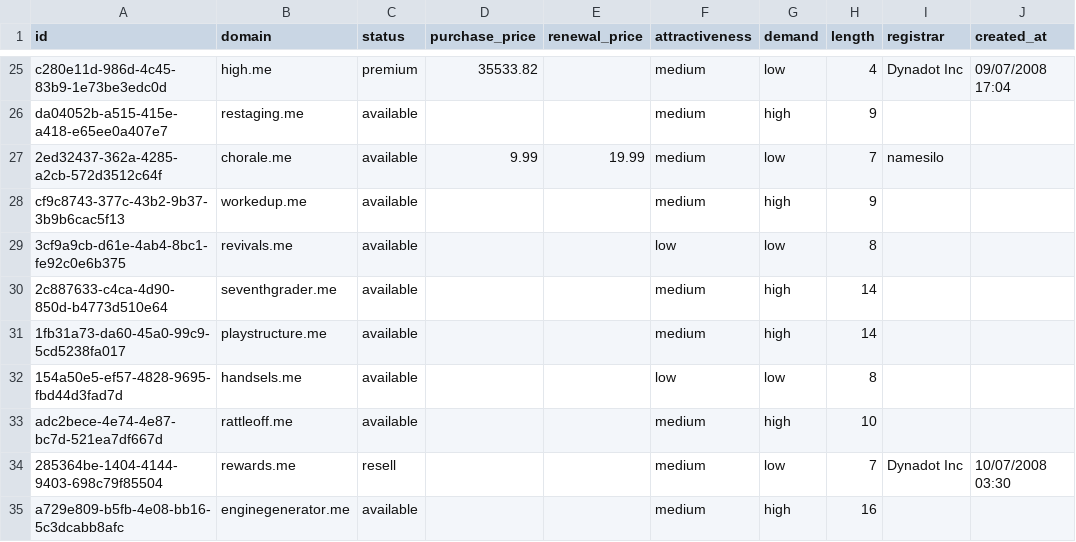
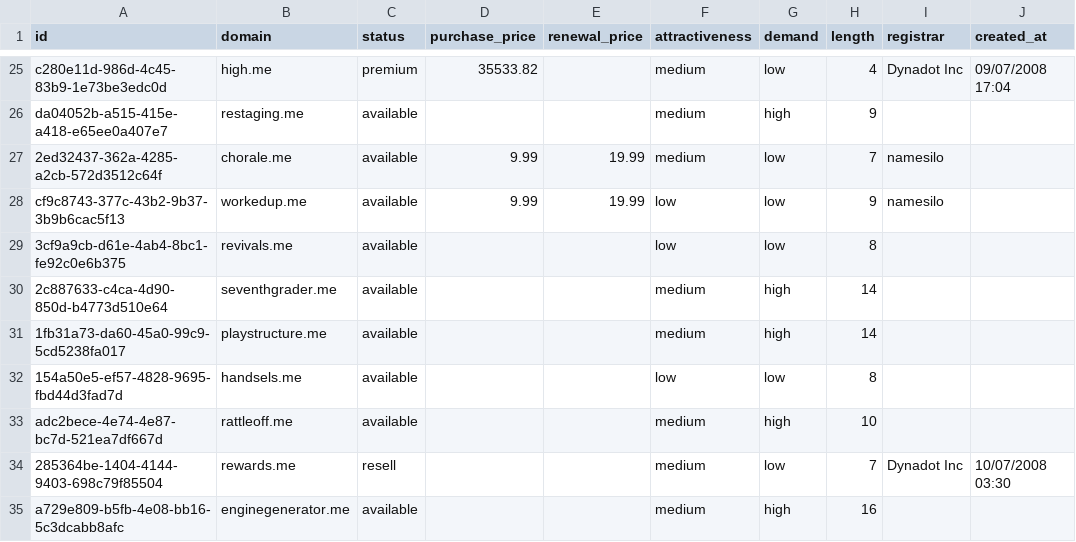
Before and after one commit to UniqueDomains/me-oneword-domains, a CSV file: me.csv, drawn as a sheet; only a part is shown, gaps mark what is left out; the diff names each change by its address in the sheet, - before the commit and + after, or states it on an @@ line.

Commit message:
Domains update

```diff
--- a/me.csv
+++ b/me.csv
-D28 (purchase_price): (empty)
+D28 (purchase_price): 9.99
-E28 (renewal_price): (empty)
+E28 (renewal_price): 19.99
-F28 (attractiveness): medium
+F28 (attractiveness): low
-G28 (demand): high
+G28 (demand): low
-I28 (registrar): (empty)
+I28 (registrar): namesilo
```
Also changed, not shown: 4 other files.
